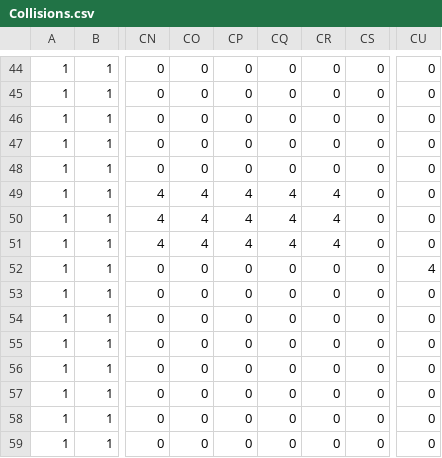
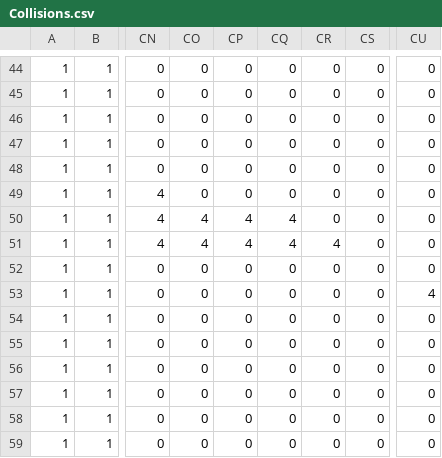
Before and after one commit to Affirmadrip/com-game-final, a CSV file: Content/Maps/World_tutorial/simplified/Level_2/Collisions.csv, drawn as a sheet; only a part is shown, gaps mark what is left out; the diff names each change by its address in the sheet, - before the commit and + after, or states it on an @@ line.

```diff
--- a/Content/Maps/World_tutorial/simplified/Level_2/Collisions.csv
+++ b/Content/Maps/World_tutorial/simplified/Level_2/Collisions.csv
-CO49: 4
+CO49: 0
-CP49: 4
+CP49: 0
-CQ49: 4
+CQ49: 0
-CR49:CR50: 4
+CR49:CR50: 0
-CU52: 4
+CU52: 0
-CU53: 0
+CU53: 4
```
Also changed, not shown: Content/Maps/World_tutorial/simplified/Level_3/Collisions.csv, bin/Debug/net9.0/Content/Maps/World_tutorial/simplified/Level_2/Collisions.csv, 20 other files.
